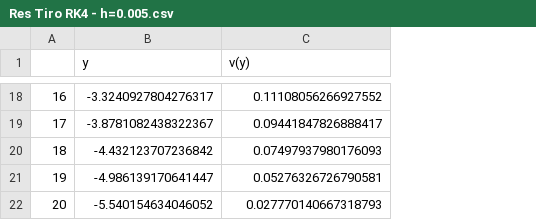
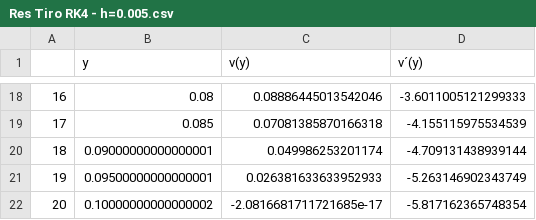
Before and after one commit to gcc-cdimatteo/NUMI-TP1, a CSV file: 3. Flujo plano de Poiseuille/Res Tiro RK4 - h=0.005.csv, drawn as a sheet; only a part is shown, gaps mark what is left out; the diff covers the shown part only; the diff names each change by its address in the sheet, - before the commit and + after, or states it on an @@ line.

```diff
--- a/3. Flujo plano de Poiseuille/Res Tiro RK4 - h=0.005.csv
+++ b/3. Flujo plano de Poiseuille/Res Tiro RK4 - h=0.005.csv
+column D (v´(y)), rows 18-22: -3.6011005121299333 | -4.155115975534539 | -4.709131438939144 | -5.263146902343749 | -5.817162365748354
-B18 (y): -3.3240927804276317
+B18 (y): 0.08
-C18 (v(y)): 0.11108056266927552
+C18 (v(y)): 0.08886445013542046
-B19 (y): -3.8781082438322367
+B19 (y): 0.085
-C19 (v(y)): 0.09441847826888417
+C19 (v(y)): 0.07081385870166318
-B20 (y): -4.432123707236842
+B20 (y): 0.09000000000000001
-C20 (v(y)): 0.07497937980176093
+C20 (v(y)): 0.049986253201174
-B21 (y): -4.986139170641447
+B21 (y): 0.09500000000000001
-C21 (v(y)): 0.05276326726790581
+C21 (v(y)): 0.026381633633952933
-B22 (y): -5.540154634046052
+B22 (y): 0.10000000000000002
-C22 (v(y)): 0.027770140667318793
+C22 (v(y)): -2.0816681711721685e-17
```
Also changed, not shown: 31 edited cells elsewhere in this file, 3. Flujo plano de Poiseuille/Res Tiro Euler - h=0.005.csv, 3. Flujo plano de Poiseuille/Res Tiro Euler - h=0.01.csv, 4 other files.
